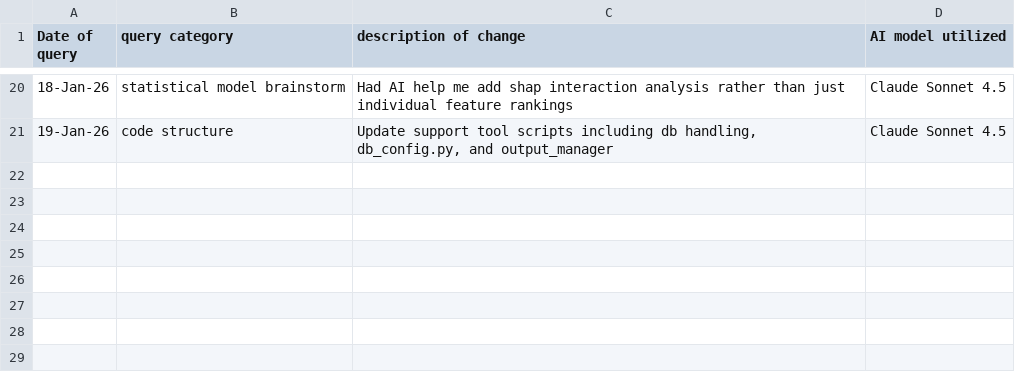
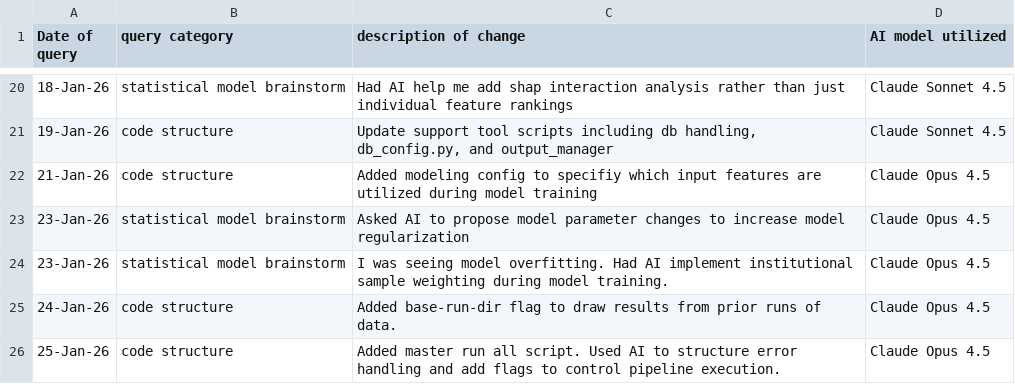
Before and after one commit to lhogstrom/idunn, a CSV file: code/AI_USE_LOG.csv, drawn as a sheet; only a part is shown, gaps mark what is left out; the diff names each change by its address in the sheet, - before the commit and + after, or states it on an @@ line.

Commit message:
run all script update, more regularization, updated feature input config

```diff
--- a/code/AI_USE_LOG.csv
+++ b/code/AI_USE_LOG.csv
+row 22: 21-Jan-26 | code structure | Added modeling config to specifiy which input features are utilized during model training | Claude Opus 4.5
+row 23: 23-Jan-26 | statistical model brainstorm | Asked AI to propose model parameter changes to increase model regularization | Claude Opus 4.5
+row 24: 23-Jan-26 | statistical model brainstorm | I was seeing model overfitting. Had AI implement institutional sample weighting during model training. | Claude Opus 4.5
+row 25: 24-Jan-26 | code structure | Added base-run-dir flag to draw results from prior runs of data. | Claude Opus 4.5
+row 26: 25-Jan-26 | code structure | Added master run all script. Used AI to structure error handling and add flags to control pipeline execution. | Claude Opus 4.5
```
Also changed, not shown: 12 other files.
